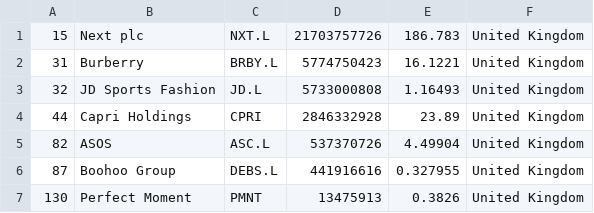
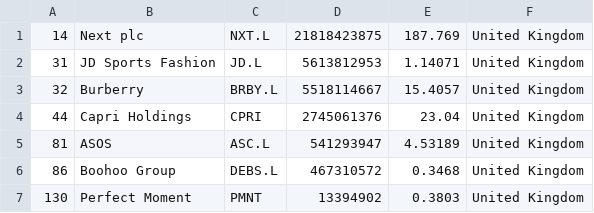
Before and after one commit to Roygel30/merida-june-6-2024, a CSV file: companies_united_kingdom.csv, drawn as a sheet.

```diff
--- a/companies_united_kingdom.csv
+++ b/companies_united_kingdom.csv
@@ -1,7 +1,7 @@
-"15","Next plc","NXT.L","21703757726","186.783","United Kingdom"
-"31","Burberry","BRBY.L","5774750423","16.1221","United Kingdom"
-"32","JD Sports Fashion","JD.L","5733000808","1.16493","United Kingdom"
-"44","Capri Holdings","CPRI","2846332928","23.89","United Kingdom"
-"82","ASOS","ASC.L","537370726","4.49904","United Kingdom"
-"87","Boohoo Group","DEBS.L","441916616","0.327955","United Kingdom"
-"130","Perfect Moment","PMNT","13475913","0.3826","United Kingdom"
+"14","Next plc","NXT.L","21818423875","187.769","United Kingdom"
+"31","JD Sports Fashion","JD.L","5613812953","1.14071","United Kingdom"
+"32","Burberry","BRBY.L","5518114667","15.4057","United Kingdom"
+"44","Capri Holdings","CPRI","2745061376","23.04","United Kingdom"
+"81","ASOS","ASC.L","541293947","4.53189","United Kingdom"
+"86","Boohoo Group","DEBS.L","467310572","0.3468","United Kingdom"
+"130","Perfect Moment","PMNT","13394902","0.3803","United Kingdom"
```
Also changed, not shown: companies-all.csv, companies_france.csv, 1 other file.
